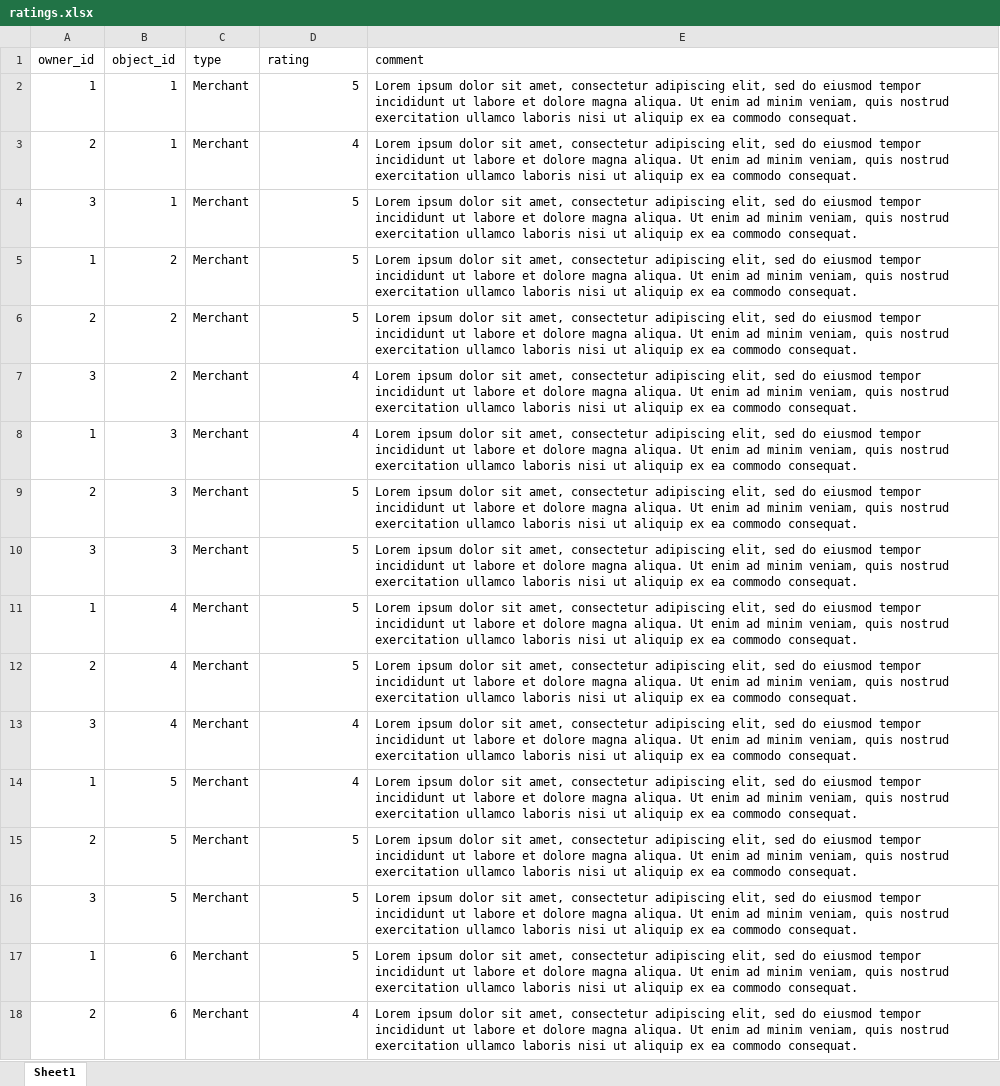
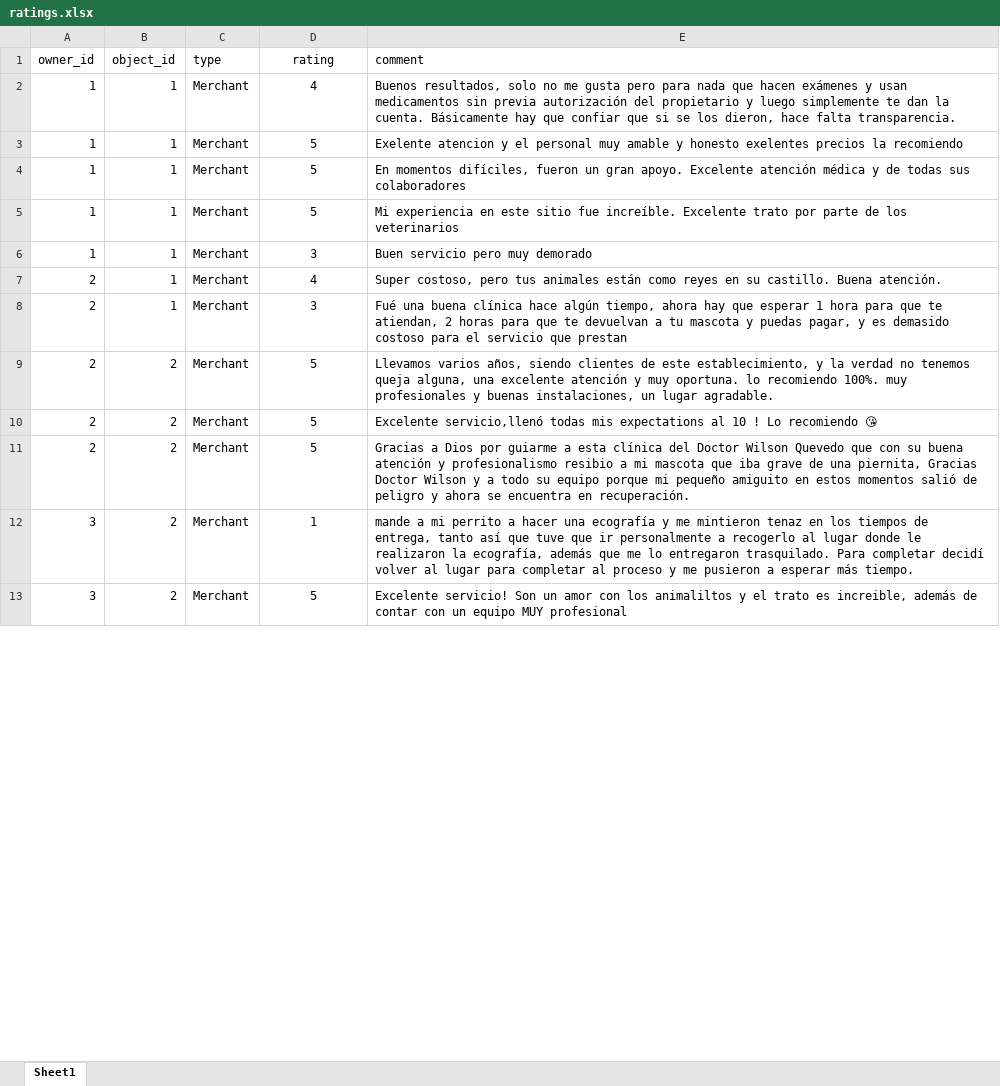
Before and after one commit to harredon01/besafe7, an Excel workbook: storage/imports/ratings.xlsx, sheet Sheet1, drawn as a sheet; only a part is shown; values as stored, in another font and other column widths than the file's, no borders; charts and pictures not drawn; removed rows and columns are numbered as before the commit, all else as after; the diff covers the shown part only; the diff names each change by its address in the sheet, - before the commit and + after, or states it on an @@ line.

```diff
--- a/storage/imports/ratings.xlsx (sheet Sheet1)
+++ b/storage/imports/ratings.xlsx (sheet Sheet1)
-D1 alignment: left
+D1 alignment: center
+row 2: 1 | 1 | Merchant | 4 | Buenos resultados, solo no me gusta pero para nada que hacen exámenes y usan medicamentos sin previa autorización del propietario y luego simplemente te dan la cuenta. Básicamente hay que confiar que si se los dieron, hace falta transparencia.
+row 3: 1 | 1 | Merchant | 5 | Exelente atencion y el personal muy amable y honesto exelentes precios la recomiendo
-D4 alignment: right
+D4 alignment: center
-E4 (comment): Lorem ipsum dolor sit amet, consectetur adipiscing elit, sed do eiusmod tempor incididunt ut labore et dolore magna aliqua. Ut enim ad minim veniam, quis nostrud exercitation ullamco laboris nisi ut aliquip ex ea commodo consequat.
+E4 (comment): En momentos difíciles, fueron un gran apoyo. Excelente atención médica y de todas sus colaboradores
+row 5: 1 | 1 | Merchant | 5 | Mi experiencia en este sitio fue increíble. Excelente trato por parte de los veterinarios
+row 6: 1 | 1 | Merchant | 3 | Buen servicio pero muy demorado
-D7 alignment: right
+D7 alignment: center
-E7 (comment): Lorem ipsum dolor sit amet, consectetur adipiscing elit, sed do eiusmod tempor incididunt ut labore et dolore magna aliqua. Ut enim ad minim veniam, quis nostrud exercitation ullamco laboris nisi ut aliquip ex ea commodo consequat.
+E7 (comment): Super costoso, pero tus animales están como reyes en su castillo. Buena atención.
-row 4: 3 | 1 | Merchant | 5 | Lorem ipsum dolor sit amet, consectetur adipiscing elit, sed do eiusmod tempor incididunt ut labore et dolore magna aliqua. Ut enim ad minim veniam, quis nostrud exercitation ullamco laboris nisi ut aliquip ex ea commodo consequat.
-row 5: 1 | 2 | Merchant | 5 | Lorem ipsum dolor sit amet, consectetur adipiscing elit, sed do eiusmod tempor incididunt ut labore et dolore magna aliqua. Ut enim ad minim veniam, quis nostrud exercitation ullamco laboris nisi ut aliquip ex ea commodo consequat.
+row 8: 2 | 1 | Merchant | 3 | Fué una buena clínica hace algún tiempo, ahora hay que esperar 1 hora para que te atiendan, 2 horas para que te devuelvan a tu mascota y puedas pagar, y es demasido costoso para el servicio que prestan
-D9 alignment: right
+D9 alignment: center
-E9 (comment): Lorem ipsum dolor sit amet, consectetur adipiscing elit, sed do eiusmod tempor incididunt ut labore et dolore magna aliqua. Ut enim ad minim veniam, quis nostrud exercitation ullamco laboris nisi ut aliquip ex ea commodo consequat.
+E9 (comment): Llevamos varios años, siendo clientes de este establecimiento, y la verdad no tenemos queja alguna, una excelente atención y muy oportuna. lo recomiendo 100%. muy profesionales y buenas instalaciones, un lugar agradable.
-row 7: 3 | 2 | Merchant | 4 | Lorem ipsum dolor sit amet, consectetur adipiscing elit, sed do eiusmod tempor incididunt ut labore et dolore magna aliqua. Ut enim ad minim veniam, quis nostrud exercitation ullamco laboris nisi ut aliquip ex ea commodo consequat.
-row 8: 1 | 3 | Merchant | 4 | Lorem ipsum dolor sit amet, consectetur adipiscing elit, sed do eiusmod tempor incididunt ut labore et dolore magna aliqua. Ut enim ad minim veniam, quis nostrud exercitation ullamco laboris nisi ut aliquip ex ea commodo consequat.
-B10 (object_id): 3
+B10 (object_id): 2
-D10 alignment: right
+D10 alignment: center
-E10 (comment): Lorem ipsum dolor sit amet, consectetur adipiscing elit, sed do eiusmod tempor incididunt ut labore et dolore magna aliqua. Ut enim ad minim veniam, quis nostrud exercitation ullamco laboris nisi ut aliquip ex ea commodo consequat.
+E10 (comment): Excelente servicio,llenó todas mis expectations al 10 ! Lo recomiendo 😘
-row 10: 3 | 3 | Merchant | 5 | Lorem ipsum dolor sit amet, consectetur adipiscing elit, sed do eiusmod tempor incididunt ut labore et dolore magna aliqua. Ut enim ad minim veniam, quis nostrud exercitation ullamco laboris nisi ut aliquip ex ea commodo consequat.
-row 11: 1 | 4 | Merchant | 5 | Lorem ipsum dolor sit amet, consectetur adipiscing elit, sed do eiusmod tempor incididunt ut labore et dolore magna aliqua. Ut enim ad minim veniam, quis nostrud exercitation ullamco laboris nisi ut aliquip ex ea commodo consequat.
-B11:B12 (object_id): 4
+B11:B12 (object_id): 2
-D11:D12 alignment: right
+D11:D12 alignment: center
-E11 (comment): Lorem ipsum dolor sit amet, consectetur adipiscing elit, sed do eiusmod tempor incididunt ut labore et dolore magna aliqua. Ut enim ad minim veniam, quis nostrud exercitation ullamco laboris nisi ut aliquip ex ea commodo consequat.
+E11 (comment): Gracias a Dios por guiarme a esta clínica del Doctor Wilson Quevedo que con su buena atención y profesionalismo resibio a mi mascota que iba grave de una piernita, Gracias Doctor Wilson y a todo su equipo porque mi pequeño amiguito en estos momentos salió de peligro y ahora se encuentra en recuperación.
-D12 (rating): 4
+D12 (rating): 1
-E12 (comment): Lorem ipsum dolor sit amet, consectetur adipiscing elit, sed do eiusmod tempor incididunt ut labore et dolore magna aliqua. Ut enim ad minim veniam, quis nostrud exercitation ullamco laboris nisi ut aliquip ex ea commodo consequat.
+E12 (comment): mande a mi perrito a hacer una ecografía y me mintieron tenaz en los tiempos de entrega, tanto así que tuve que ir personalmente a recogerlo al lugar donde le realizaron la ecografía, además que me lo entregaron trasquilado. Para completar decidí volver al lugar para completar al proceso y me pusieron a esperar más tiempo.
-row 14: 1 | 5 | Merchant | 4 | Lorem ipsum dolor sit amet, consectetur adipiscing elit, sed do eiusmod tempor incididunt ut labore et dolore magna aliqua. Ut enim ad minim veniam, quis nostrud exercitation ullamco laboris nisi ut aliquip ex ea commodo consequat.
-row 15: 2 | 5 | Merchant | 5 | Lorem ipsum dolor sit amet, consectetur adipiscing elit, sed do eiusmod tempor incididunt ut labore et dolore magna aliqua. Ut enim ad minim veniam, quis nostrud exercitation ullamco laboris nisi ut aliquip ex ea commodo consequat.
-B13 (object_id): 5
+B13 (object_id): 2
-D13 alignment: right
+D13 alignment: center
-E13 (comment): Lorem ipsum dolor sit amet, consectetur adipiscing elit, sed do eiusmod tempor incididunt ut labore et dolore magna aliqua. Ut enim ad minim veniam, quis nostrud exercitation ullamco laboris nisi ut aliquip ex ea commodo consequat.
+E13 (comment): Excelente servicio! Son un amor con los animaliltos y el trato es increible, además de contar con un equipo MUY profesional
-row 17: 1 | 6 | Merchant | 5 | Lorem ipsum dolor sit amet, consectetur adipiscing elit, sed do eiusmod tempor incididunt ut labore et dolore magna aliqua. Ut enim ad minim veniam, quis nostrud exercitation ullamco laboris nisi ut aliquip ex ea commodo consequat.
-row 18: 2 | 6 | Merchant | 4 | Lorem ipsum dolor sit amet, consectetur adipiscing elit, sed do eiusmod tempor incididunt ut labore et dolore magna aliqua. Ut enim ad minim veniam, quis nostrud exercitation ullamco laboris nisi ut aliquip ex ea commodo consequat.
```
Also changed, not shown: 1 added row, 3 edited cells and cell formats elsewhere in this sheet, formulas that keep their value, storage/imports/articles.xlsx, storage/imports/availabilities.xlsx, 44 other files.
